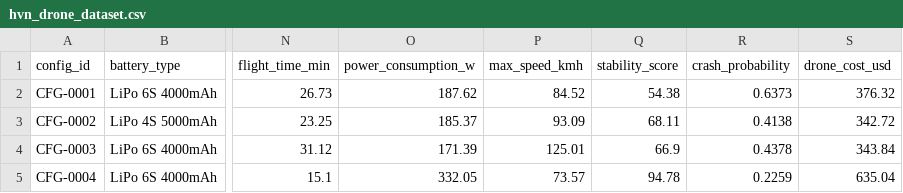
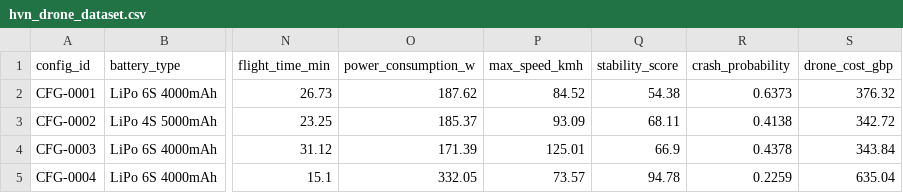
Before and after one commit to Damzy-23/AI-DRONE-DESIGN-SIMULATOR, a CSV file: hvn_drone_dataset.csv, drawn as a sheet; only a part is shown, gaps mark what is left out; the diff names each change by its address in the sheet, - before the commit and + after, or states it on an @@ line.

Commit message:
chore: change drone cost currency from USD to GBP

```diff
--- a/hvn_drone_dataset.csv
+++ b/hvn_drone_dataset.csv
-S1: drone_cost_usd
+S1: drone_cost_gbp
```
Also changed, not shown: 2 other files.
